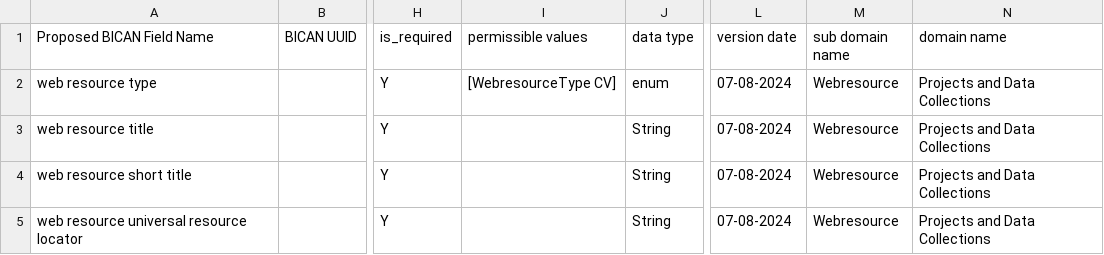
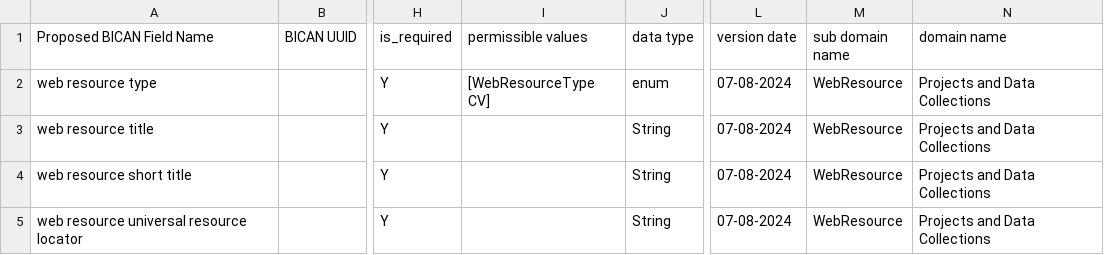
Before and after one commit to brain-bican/metadata-schemas, a CSV file: docs/schemas/project-registration-bican/WebResource-metadata.csv, drawn as a sheet; only a part is shown, gaps mark what is left out; the diff names each change by its address in the sheet, - before the commit and + after, or states it on an @@ line.

```diff
--- a/docs/schemas/project-registration-bican/WebResource-metadata.csv
+++ b/docs/schemas/project-registration-bican/WebResource-metadata.csv
-I2 (permissible values): [WebresourceType CV]
+I2 (permissible values): [WebResourceType CV]
-M2:M5 (sub domain name): Webresource
+M2:M5 (sub domain name): WebResource
```
Also changed, not shown: docs/schemas/project-registration-bican/DataCollection-metadata.csv, docs/schemas/project-registration-bican/Project-metadata.csv.
